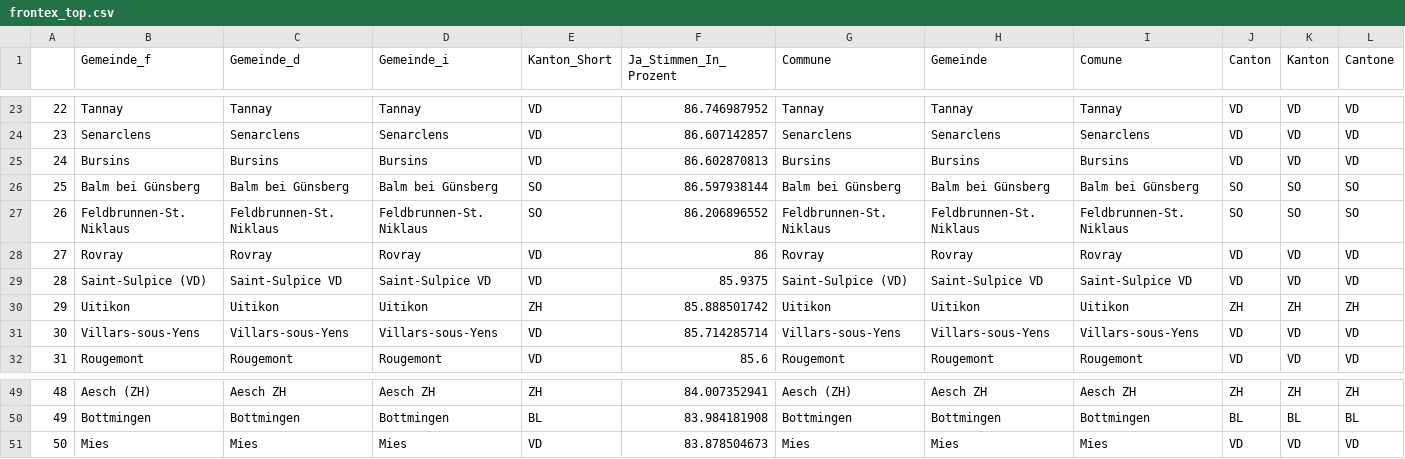
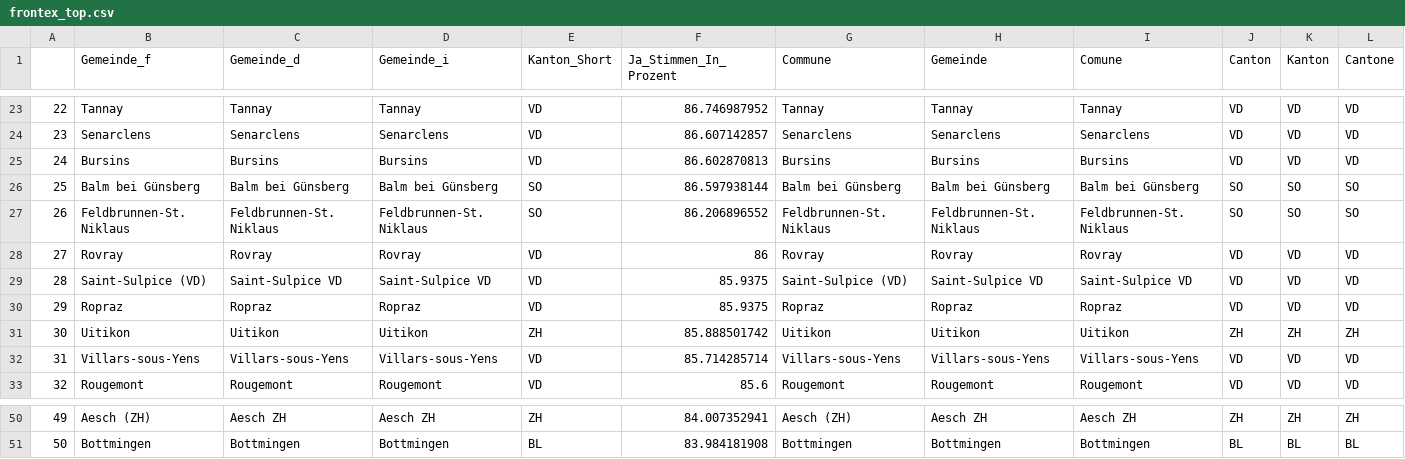
Before and after one commit to awp-finanznachrichten/lena_mai2022, a CSV file: Tableaux/frontex_top.csv, drawn as a sheet; only a part is shown, gaps mark what is left out; removed rows and columns are numbered as before the commit, all else as after; rows hold the shown columns only; the diff names each change by its address in the sheet, - before the commit and + after, or states it on an @@ line.

```diff
--- a/Tableaux/frontex_top.csv
+++ b/Tableaux/frontex_top.csv
+row 30: 29 | Ropraz | Ropraz | Ropraz | VD | 85.9375 | Ropraz | Ropraz | Ropraz | VD | VD | VD
@@ column A renumbered between rows 31 and 51 @@
-row 51: 50 | Mies | Mies | Mies | VD | 83.878504673 | Mies | Mies | Mies | VD | VD | VD
```
Also changed, not shown: Tableaux/frontex_flop.csv, Tableaux/netflix_flop.csv.
